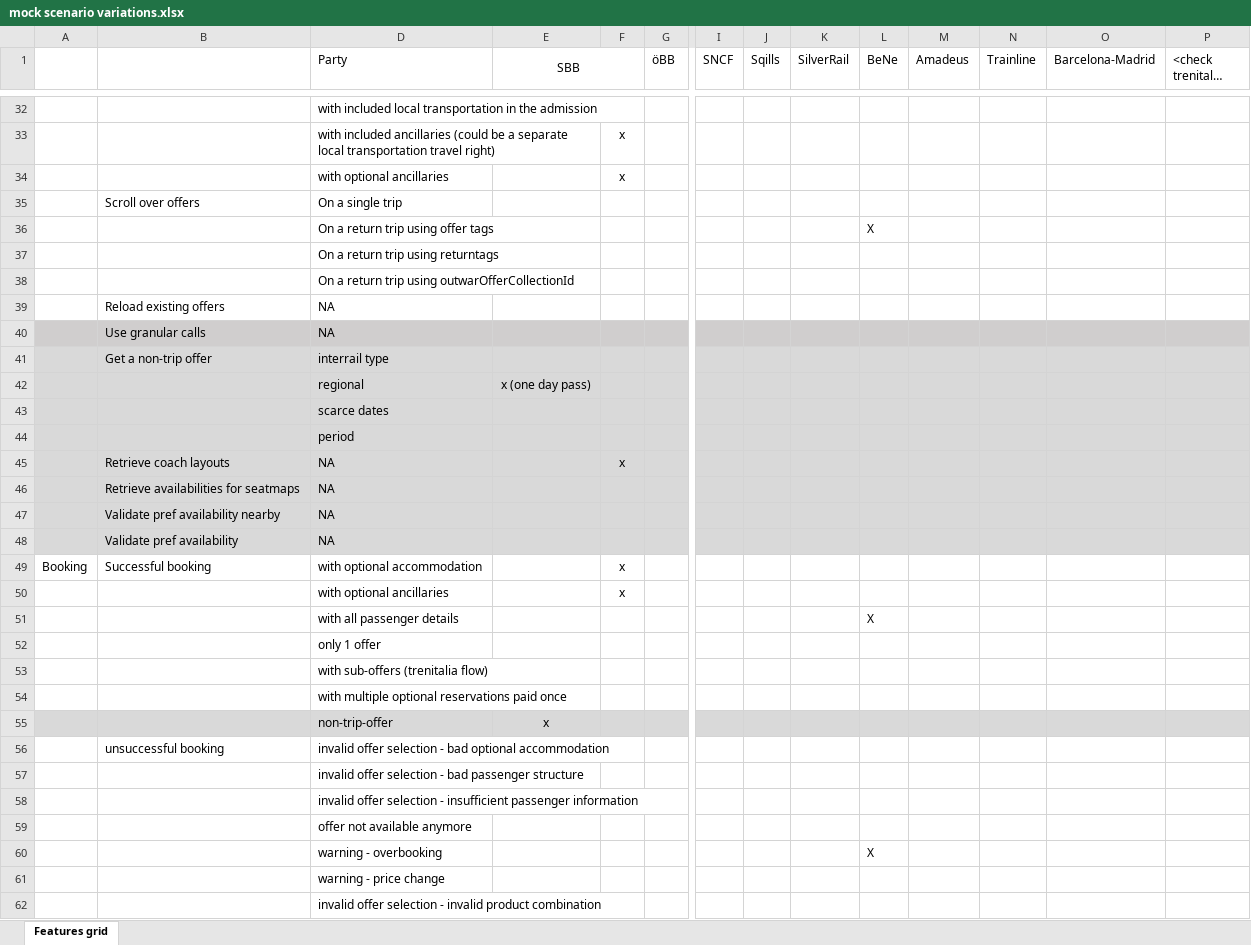
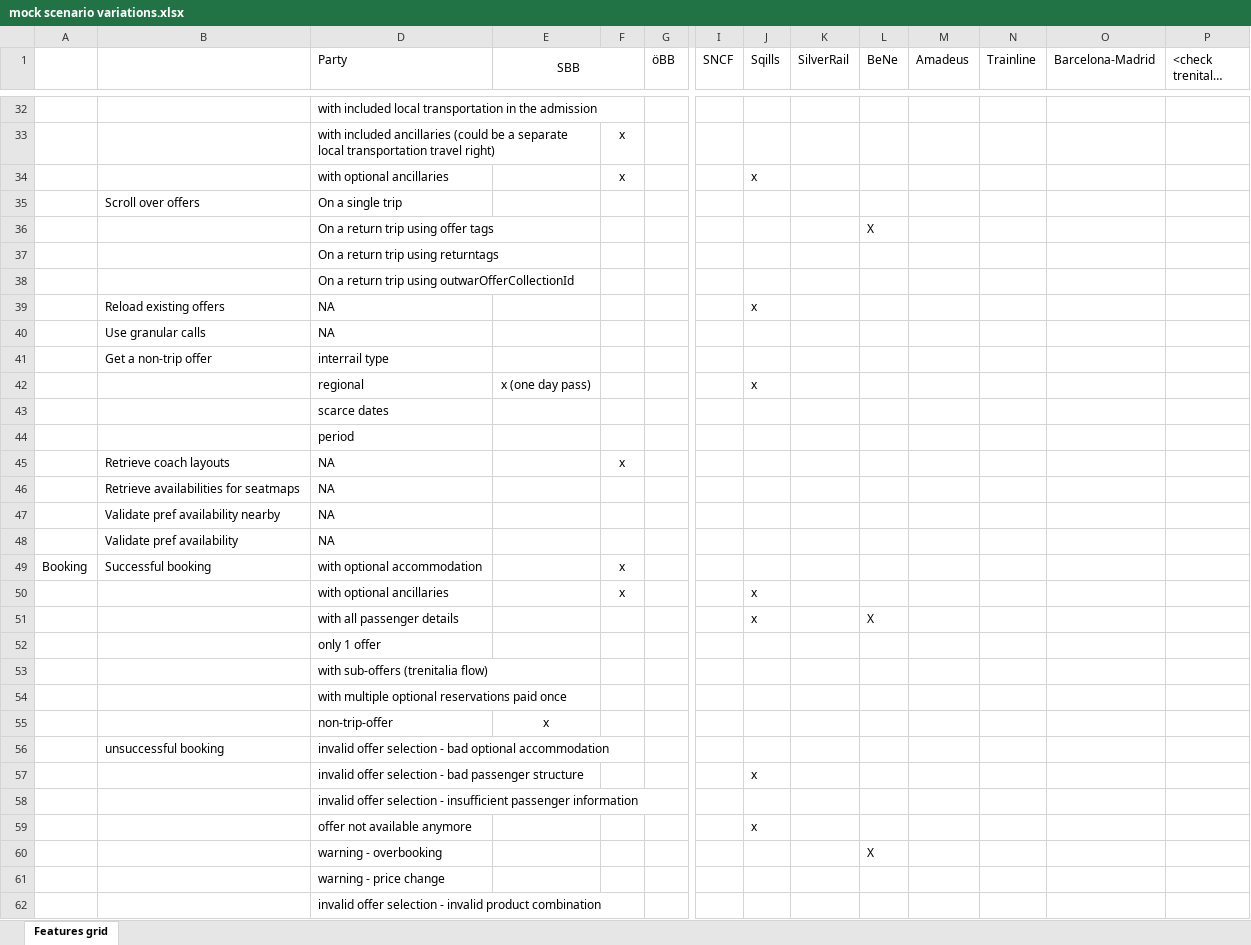
Before and after one commit to UnionInternationalCheminsdeFer/OSDM, an Excel workbook: mock/mock scenario variations.xlsx, sheet Features grid, drawn as a sheet; only a part is shown, gaps mark what is left out; long unchanged cells end in …; values as stored, in another font and other column widths than the file's, no borders; charts and pictures not drawn; the diff covers the shown part only; the diff names each change by its address in the sheet, - before the commit and + after, or states it on an @@ line.

Commit message:
Update Sqills Postman collection

```diff
--- a/mock/mock scenario variations.xlsx (sheet Features grid)
+++ b/mock/mock scenario variations.xlsx (sheet Features grid)
-J34 (Sqills): (empty)
+J34 (Sqills): x
-J39 (Sqills): (empty)
+J39 (Sqills): x
-A40:B40 fill: #D0CECE
+A40:B40 fill: none
-D40:G40 fill: #D0CECE
+D40:G40 fill: none
-I40:P40 fill: #D0CECE
+I40:P40 fill: none
-A41:B48 fill: #D9D9D9
+A41:B48 fill: none
-D41:G48 fill: #D9D9D9
+D41:G48 fill: none
-I41:P48 fill: #D9D9D9
+I41:P48 fill: none
-J42 (Sqills): (empty)
+J42 (Sqills): x
-J50:J51 (Sqills): (empty)
+J50:J51 (Sqills): x
-A55:B55 fill: #D9D9D9
+A55:B55 fill: none
-D55:G55 fill: #D9D9D9
+D55:G55 fill: none
-I55:P55 fill: #D9D9D9
+I55:P55 fill: none
-J57 (Sqills): (empty)
+J57 (Sqills): x
-J59 (Sqills): (empty)
+J59 (Sqills): x
```
Also changed, not shown: 22 edited cells elsewhere in this sheet, hidden cells, charts or pictures, 1 other file.
